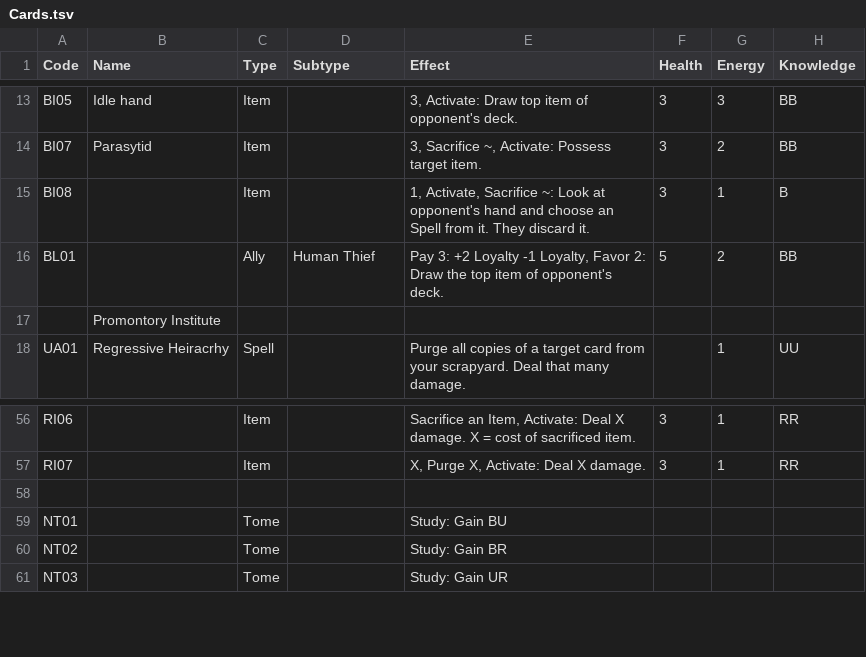
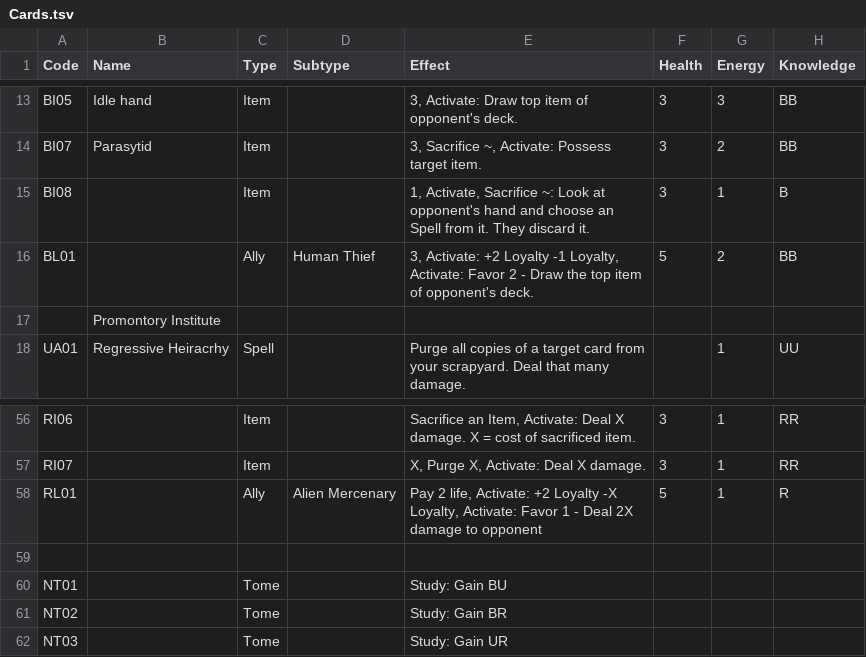
Before and after one commit to pseudohuman92/visitor-rules-engine, a TSV file: webclient/public/Cards.tsv, drawn as a sheet; only a part is shown, gaps mark what is left out.

Commit message:
Implement Red Ally

```diff
--- a/webclient/public/Cards.tsv
+++ b/webclient/public/Cards.tsv
@@ -15,3 +15,3 @@ BI07	Parasytid	Item		3, Sacrifice ~, Activate:    Possess target item.	3	2	BB
 BI08		Item		1, Activate, Sacrifice ~:    Look at opponent's hand and choose an Spell from it.    They discard it.	3	1	B
-BL01		Ally	Human Thief	Pay 3: +2 Loyalty -1 Loyalty, Favor 2:   Draw the top item of opponent's deck.	5	2	BB
+BL01		Ally	Human Thief	3, Activate: +2 Loyalty -1 Loyalty, Activate:   Favor 2 - Draw the top item of opponent's deck.	5	2	BB
 	Promontory Institute						
@@ -57,2 +57,3 @@ RI06		Item		Sacrifice an Item, Activate:    Deal X damage.    X = cost of sacrif
 RI07		Item		X, Purge X, Activate:    Deal X damage.	3	1	RR
+RL01		Ally	Alien Mercenary	Pay 2 life, Activate: +2 Loyalty -X Loyalty, Activate:    Favor 1 - Deal 2X damage to opponent	5	1	R
 							
```
Also changed, not shown: 7 other files.
